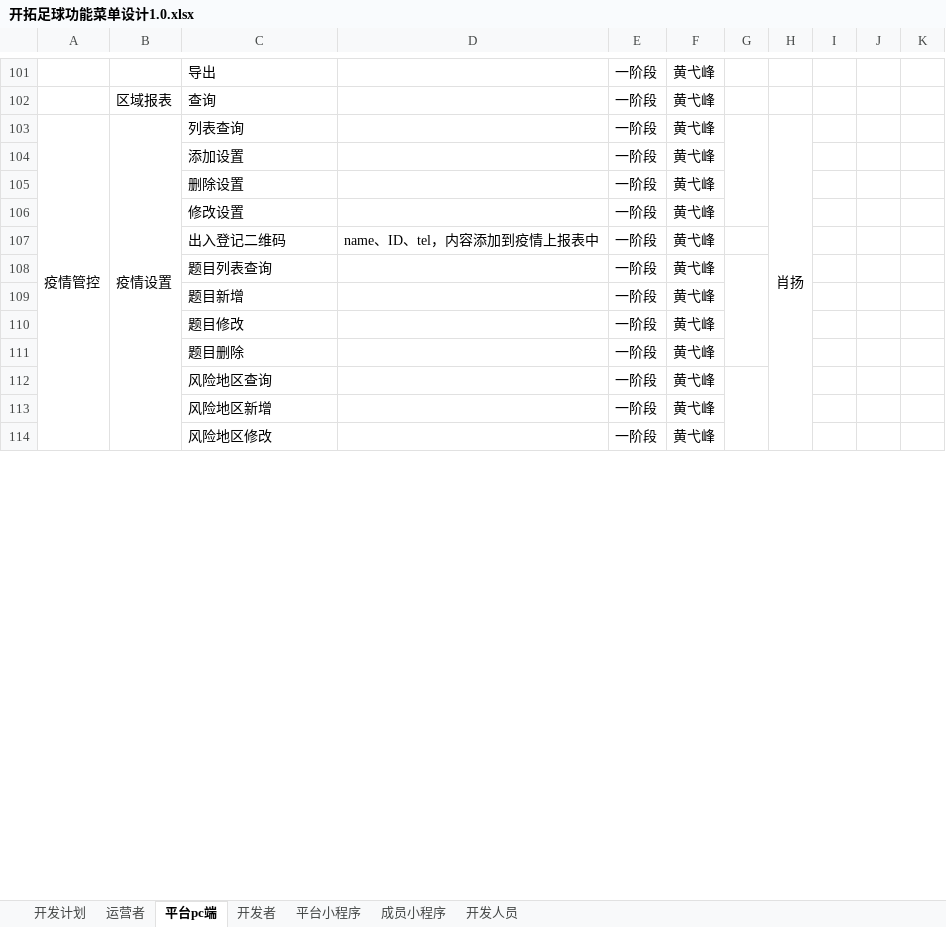
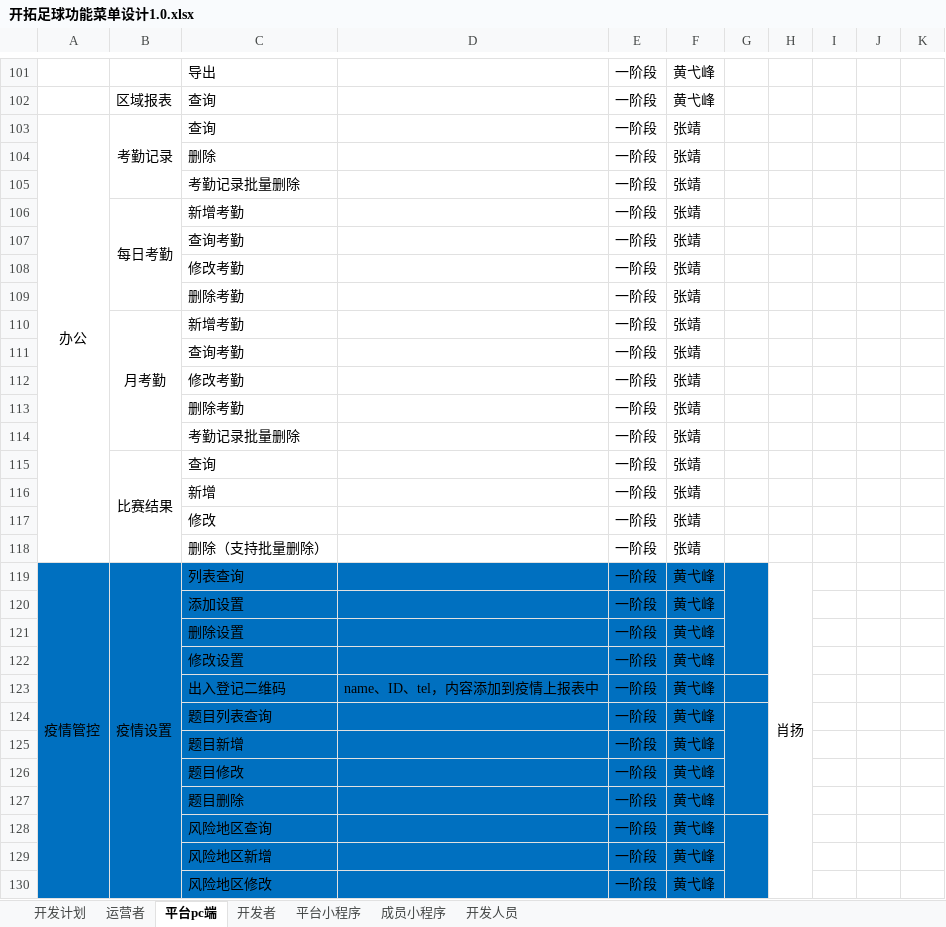
Before and after one commit to Dustmicro/ktzq-web, an Excel workbook: 开拓足球功能菜单设计1.0.xlsx, sheet 平台pc端, drawn as a sheet; only a part is shown, gaps mark what is left out; values as stored, in another font and other column widths than the file's, no borders; addresses are those after the commit; the diff covers the shown part only; the diff names each change by its address in the sheet, - before the commit and + after, or states it on an @@ line.

```diff
--- a/开拓足球功能菜单设计1.0.xlsx (sheet 平台pc端)
+++ b/开拓足球功能菜单设计1.0.xlsx (sheet 平台pc端)
+row 103: 办公 | 考勤记录 | 查询 |  | 一阶段 | 张靖
+row 104:  |  | 删除 |  | 一阶段 | 张靖
+row 105:  |  | 考勤记录批量删除 |  | 一阶段 | 张靖
+row 106:  | 每日考勤 | 新增考勤 |  | 一阶段 | 张靖
+row 107:  |  | 查询考勤 |  | 一阶段 | 张靖
+row 108:  |  | 修改考勤 |  | 一阶段 | 张靖
+row 109:  |  | 删除考勤 |  | 一阶段 | 张靖
+row 110:  | 月考勤 | 新增考勤 |  | 一阶段 | 张靖
+row 111:  |  | 查询考勤 |  | 一阶段 | 张靖
+row 112:  |  | 修改考勤 |  | 一阶段 | 张靖
+row 113:  |  | 删除考勤 |  | 一阶段 | 张靖
+row 114:  |  | 考勤记录批量删除 |  | 一阶段 | 张靖
+row 115:  | 比赛结果 | 查询 |  | 一阶段 | 张靖
+row 116:  |  | 新增 |  | 一阶段 | 张靖
+row 117:  |  | 修改 |  | 一阶段 | 张靖
+row 118:  |  | 删除（支持批量删除） |  | 一阶段 | 张靖
-A119:G130 fill: none
+A119:G130 fill: #0070C0
```
Also changed, not shown: 11 edited cells and cell formats elsewhere in this sheet, 3 other files.
